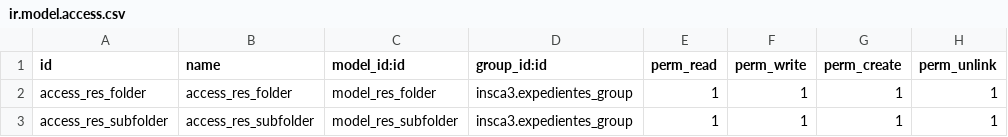
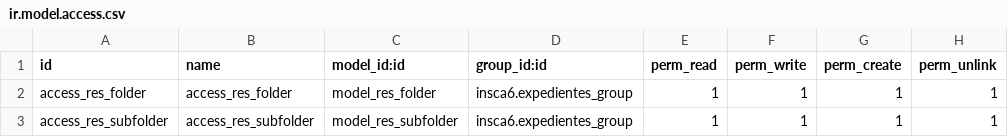
Before and after one commit to onduex/addons-insca, a CSV file: insca6/security/ir.model.access.csv, drawn as a sheet.

Commit message:
[IMP] insca6 update security

```diff
--- a/insca6/security/ir.model.access.csv
+++ b/insca6/security/ir.model.access.csv
@@ -1,3 +1,3 @@
 id,name,model_id:id,group_id:id,perm_read,perm_write,perm_create,perm_unlink
-access_res_folder,access_res_folder,model_res_folder,insca3.expedientes_group,1,1,1,1
-access_res_subfolder,access_res_subfolder,model_res_subfolder,insca3.expedientes_group,1,1,1,1
+access_res_folder,access_res_folder,model_res_folder,insca6.expedientes_group,1,1,1,1
+access_res_subfolder,access_res_subfolder,model_res_subfolder,insca6.expedientes_group,1,1,1,1
```
